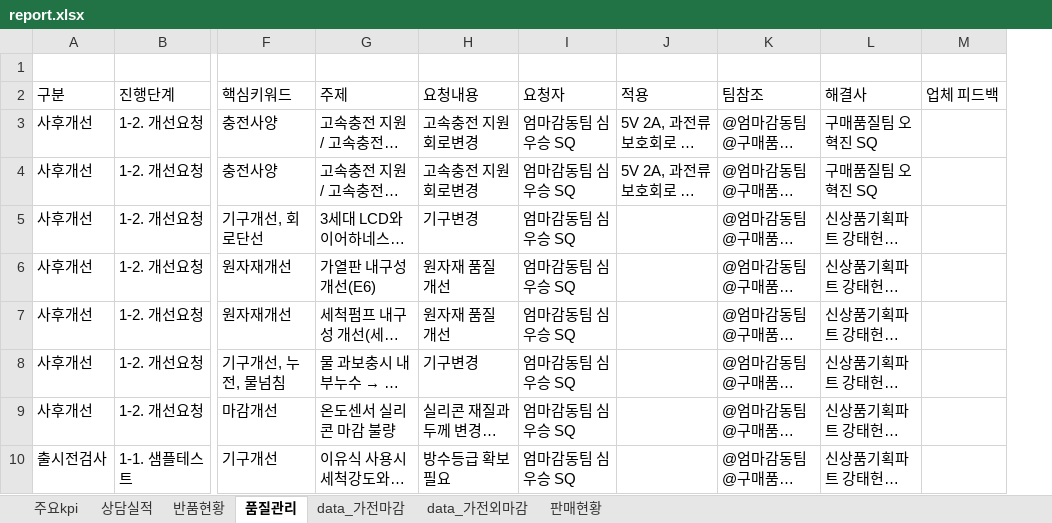
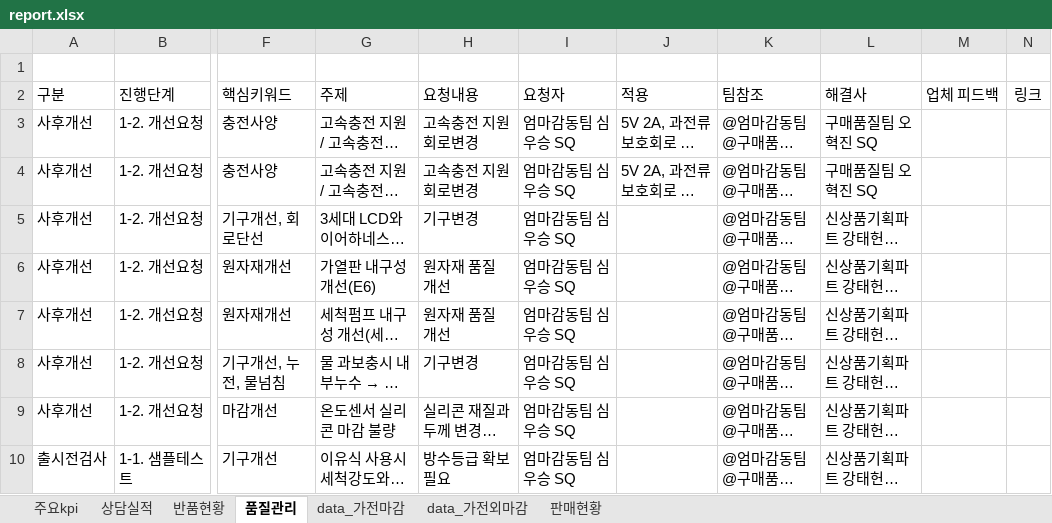
Before and after one commit to ggumbi-cs/dashboard, an Excel workbook: report/report.xlsx, sheet 품질관리, drawn as a sheet; only a part is shown, gaps mark what is left out; long unchanged cells end in …; values as stored, in another font and other column widths than the file's, no borders; the diff names each change by its address in the sheet, - before the commit and + after, or states it on an @@ line.

Commit message:
Add files via upload

```diff
--- a/report/report.xlsx (sheet 품질관리)
+++ b/report/report.xlsx (sheet 품질관리)
+column N (링크), empty
```
